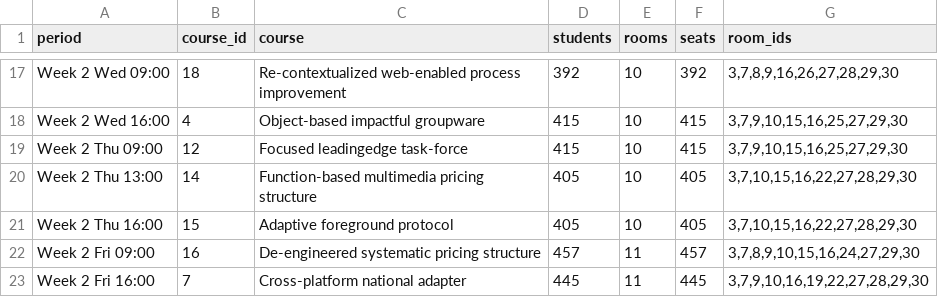
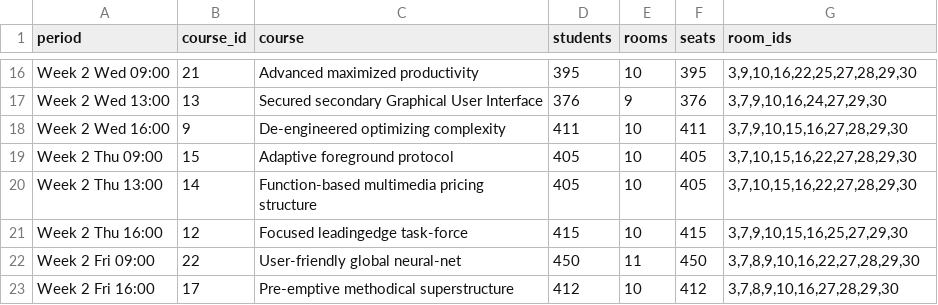
Before and after one commit to ushan1997/exam-timetabling, a CSV file: results/timetable_cpsat.csv, drawn as a sheet; only a part is shown, gaps mark what is left out; addresses are those after the commit; the diff covers the shown part only; the diff names each change by its address in the sheet, - before the commit and + after, or states it on an @@ line.

```diff
--- a/results/timetable_cpsat.csv
+++ b/results/timetable_cpsat.csv
-B16 (course_id): 18
+B16 (course_id): 21
-C16 (course): Re-contextualized web-enabled process improvement
+C16 (course): Advanced maximized productivity
-D16 (students): 392
+D16 (students): 395
-F16 (seats): 392
+F16 (seats): 395
-G16 (room_ids): 3,7,8,9,16,26,27,28,29,30
+G16 (room_ids): 3,9,10,16,22,25,27,28,29,30
+row 17: Week 2 Wed 13:00 | 13 | Secured secondary Graphical User Interface | 376 | 9 | 376 | 3,7,9,10,16,24,27,29,30
-B18 (course_id): 4
+B18 (course_id): 9
-C18 (course): Object-based impactful groupware
+C18 (course): De-engineered optimizing complexity
-D18 (students): 415
+D18 (students): 411
-F18 (seats): 415
+F18 (seats): 411
-G18 (room_ids): 3,7,9,10,15,16,25,27,29,30
+G18 (room_ids): 3,7,9,10,15,16,27,28,29,30
-B19 (course_id): 12
+B19 (course_id): 15
-C19 (course): Focused leadingedge task-force
+C19 (course): Adaptive foreground protocol
-D19 (students): 415
+D19 (students): 405
-F19 (seats): 415
+F19 (seats): 405
-G19 (room_ids): 3,7,9,10,15,16,25,27,29,30
+G19 (room_ids): 3,7,10,15,16,22,27,28,29,30
-B21 (course_id): 15
+B21 (course_id): 12
-C21 (course): Adaptive foreground protocol
+C21 (course): Focused leadingedge task-force
-D21 (students): 405
+D21 (students): 415
-F21 (seats): 405
+F21 (seats): 415
-G21 (room_ids): 3,7,10,15,16,22,27,28,29,30
+G21 (room_ids): 3,7,9,10,15,16,25,27,29,30
-B22 (course_id): 16
+B22 (course_id): 22
-C22 (course): De-engineered systematic pricing structure
+C22 (course): User-friendly global neural-net
-D22 (students): 457
+D22 (students): 450
-F22 (seats): 457
+F22 (seats): 450
-G22 (room_ids): 3,7,8,9,10,15,16,24,27,29,30
+G22 (room_ids): 3,7,8,9,10,16,22,27,28,29,30
-B23 (course_id): 7
+B23 (course_id): 17
-C23 (course): Cross-platform national adapter
+C23 (course): Pre-emptive methodical superstructure
-D23 (students): 445
+D23 (students): 412
-E23 (rooms): 11
+E23 (rooms): 10
-F23 (seats): 445
+F23 (seats): 412
-G23 (room_ids): 3,7,9,10,16,19,22,27,28,29,30
+G23 (room_ids): 3,7,8,9,10,16,27,28,29,30
```
Also changed, not shown: 1 removed row and 57 edited cells elsewhere in this file, results/comparison_full.csv, results/ga_runs.csv, 7 other files.
